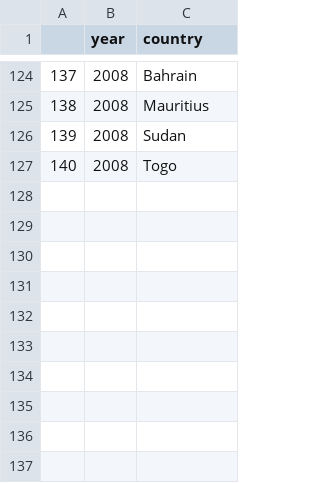
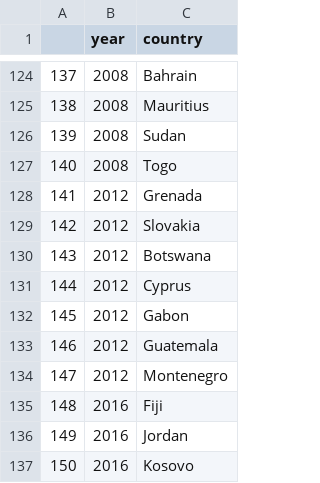
Before and after one commit to bctclc/Program_for_Fun, a CSV file: Olympics/first_medal_edited.csv, drawn as a sheet; only a part is shown, gaps mark what is left out; the diff names each change by its address in the sheet, - before the commit and + after, or states it on an @@ line.

```diff
--- a/Olympics/first_medal_edited.csv
+++ b/Olympics/first_medal_edited.csv
+row 128: 141 | 2012 | Grenada
+row 129: 142 | 2012 | Slovakia
+row 130: 143 | 2012 | Botswana
+row 131: 144 | 2012 | Cyprus
+row 132: 145 | 2012 | Gabon
+row 133: 146 | 2012 | Guatemala
+row 134: 147 | 2012 | Montenegro
+row 135: 148 | 2016 | Fiji
+row 136: 149 | 2016 | Jordan
+row 137: 150 | 2016 | Kosovo
```
Also changed, not shown: Olympics/country_code.csv, 3 other files.
